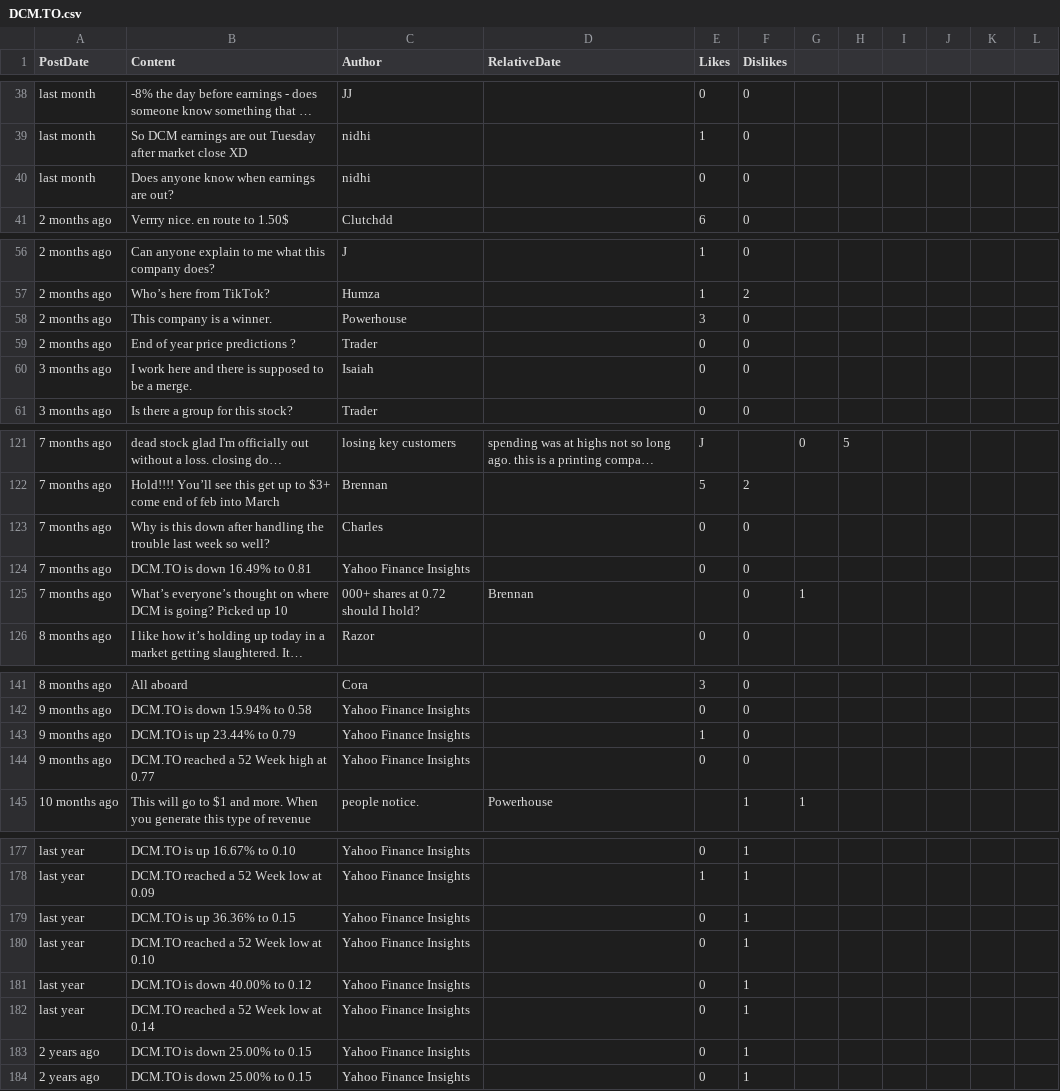
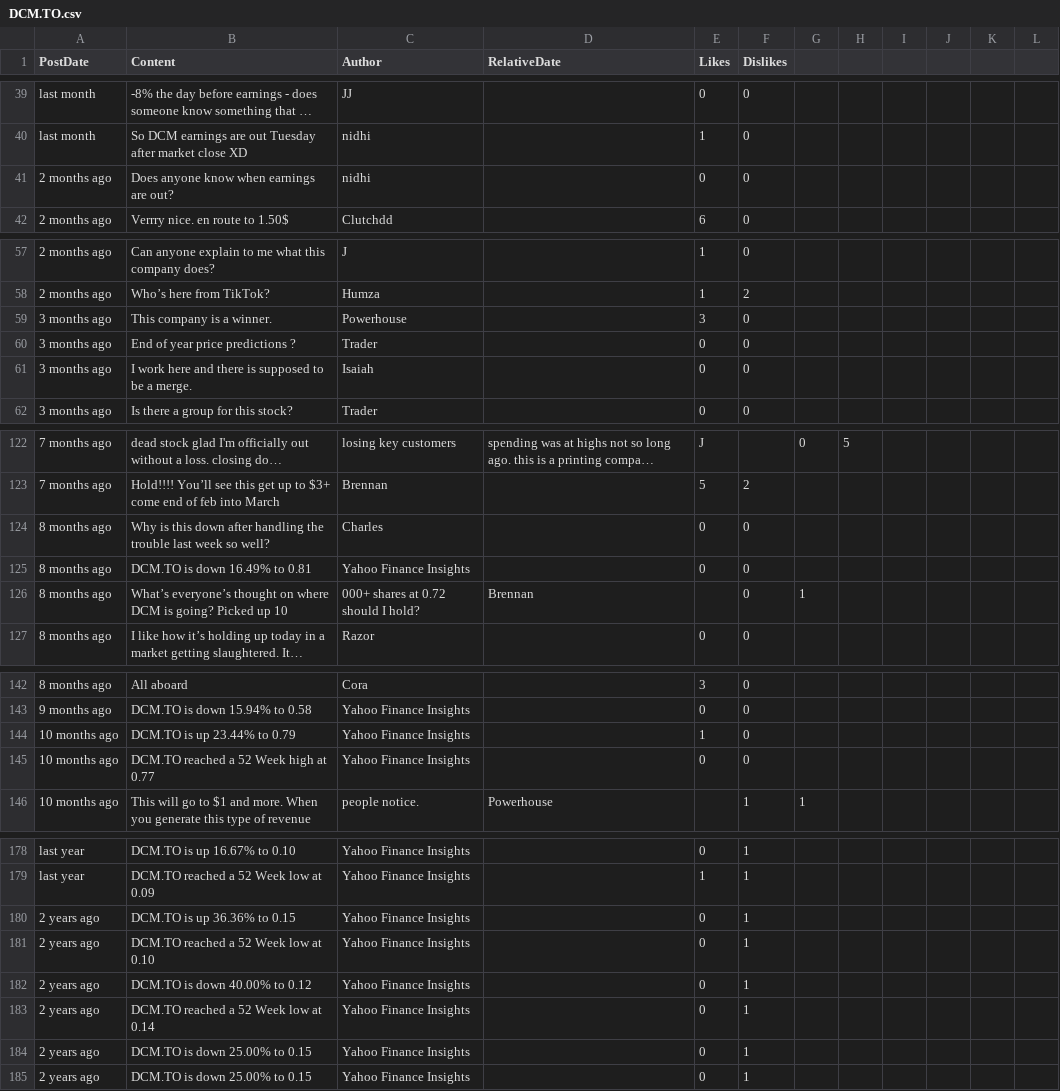
Before and after one commit to dli-invest/conscrap, a CSV file: data/DCM.TO.csv, drawn as a sheet; only a part is shown, gaps mark what is left out; long unchanged cells end in …; addresses are those after the commit; the diff covers the shown part only; the diff names each change by its address in the sheet, - before the commit and + after, or states it on an @@ line.

```diff
--- a/data/DCM.TO.csv
+++ b/data/DCM.TO.csv
-A41 (PostDate): last month
+A41 (PostDate): 2 months ago
-A59:A60 (PostDate): 2 months ago
+A59:A60 (PostDate): 3 months ago
-A124:A126 (PostDate): 7 months ago
+A124:A126 (PostDate): 8 months ago
-A144:A145 (PostDate): 9 months ago
+A144:A145 (PostDate): 10 months ago
-A180:A183 (PostDate): last year
+A180:A183 (PostDate): 2 years ago
```
Also changed, not shown: 1 added row and 28 edited cells elsewhere in this file, 1 other file.
